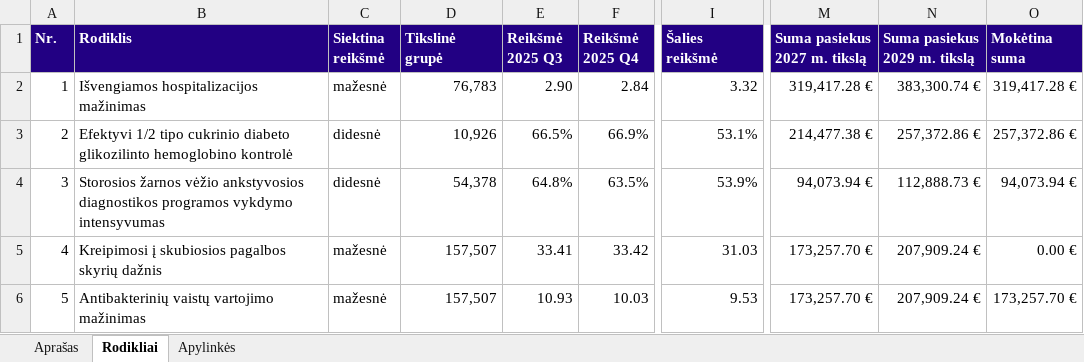
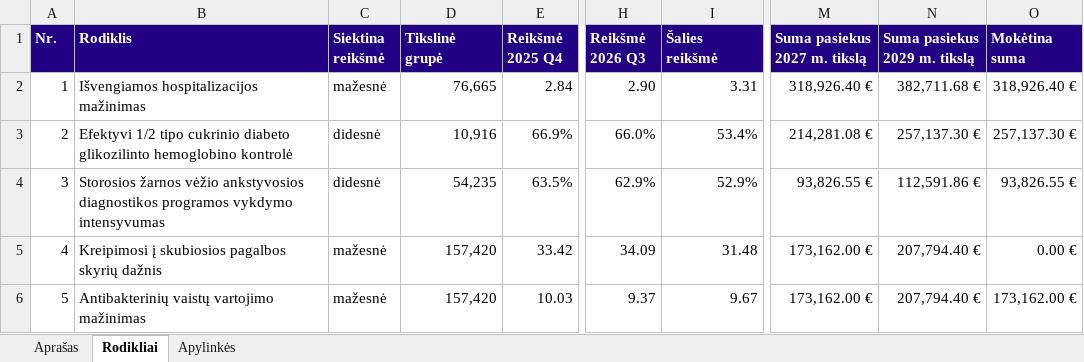
Before and after one commit to LukasZilinskas/Wage-scraper-presentation, an Excel workbook: gdr-pavyzdys/filialai/GDR_2026Q3_18.xlsx, sheet Rodikliai, drawn as a sheet; only a part is shown, gaps mark what is left out; values as stored, in another font and other column widths than the file's, no borders; removed rows and columns are numbered as before the commit, all else as after; the diff names each change by its address in the sheet, - before the commit and + after, or states it on an @@ line.

```diff
--- a/gdr-pavyzdys/filialai/GDR_2026Q3_18.xlsx (sheet Rodikliai)
+++ b/gdr-pavyzdys/filialai/GDR_2026Q3_18.xlsx (sheet Rodikliai)
-column E (Reikšmė 2025 Q3), rows 2-6: 2.90 | 66.5% | 64.8% | 33.41 | 10.93
+column H (Reikšmė 2026 Q3), rows 2-6: 2.90 | 66.0% | 62.9% | 34.09 | 9.37
-D2 (Tikslinė grupė): 76,783
+D2 (Tikslinė grupė): 76,665
-I2 (Šalies reikšmė): 3.32
+I2 (Šalies reikšmė): 3.31
-M2 (Suma pasiekus 2027 m. tikslą): 319,417.28 €
+M2 (Suma pasiekus 2027 m. tikslą): 318,926.40 €
-N2 (Suma pasiekus 2029 m. tikslą): 383,300.74 €
+N2 (Suma pasiekus 2029 m. tikslą): 382,711.68 €
-O2 (Mokėtina suma): 319,417.28 €
+O2 (Mokėtina suma): 318,926.40 €
-D3 (Tikslinė grupė): 10,926
+D3 (Tikslinė grupė): 10,916
-I3 (Šalies reikšmė): 53.1%
+I3 (Šalies reikšmė): 53.4%
-M3 (Suma pasiekus 2027 m. tikslą): 214,477.38 €
+M3 (Suma pasiekus 2027 m. tikslą): 214,281.08 €
-N3 (Suma pasiekus 2029 m. tikslą): 257,372.86 €
+N3 (Suma pasiekus 2029 m. tikslą): 257,137.30 €
-O3 (Mokėtina suma): 257,372.86 €
+O3 (Mokėtina suma): 257,137.30 €
-D4 (Tikslinė grupė): 54,378
+D4 (Tikslinė grupė): 54,235
-I4 (Šalies reikšmė): 53.9%
+I4 (Šalies reikšmė): 52.9%
-M4 (Suma pasiekus 2027 m. tikslą): 94,073.94 €
+M4 (Suma pasiekus 2027 m. tikslą): 93,826.55 €
-N4 (Suma pasiekus 2029 m. tikslą): 112,888.73 €
+N4 (Suma pasiekus 2029 m. tikslą): 112,591.86 €
-O4 (Mokėtina suma): 94,073.94 €
+O4 (Mokėtina suma): 93,826.55 €
-D5:D6 (Tikslinė grupė): 157,507
+D5:D6 (Tikslinė grupė): 157,420
-I5 (Šalies reikšmė): 31.03
+I5 (Šalies reikšmė): 31.48
-M5:M6 (Suma pasiekus 2027 m. tikslą): 173,257.70 €
+M5:M6 (Suma pasiekus 2027 m. tikslą): 173,162.00 €
-N5:N6 (Suma pasiekus 2029 m. tikslą): 207,909.24 €
+N5:N6 (Suma pasiekus 2029 m. tikslą): 207,794.40 €
-I6 (Šalies reikšmė): 9.53
+I6 (Šalies reikšmė): 9.67
-O6 (Mokėtina suma): 173,257.70 €
+O6 (Mokėtina suma): 173,162.00 €
```
Also changed, not shown: sheet Apylinkės, gdr-pavyzdys/GDR_2026Q3_5.xlsx, 2 other files.
